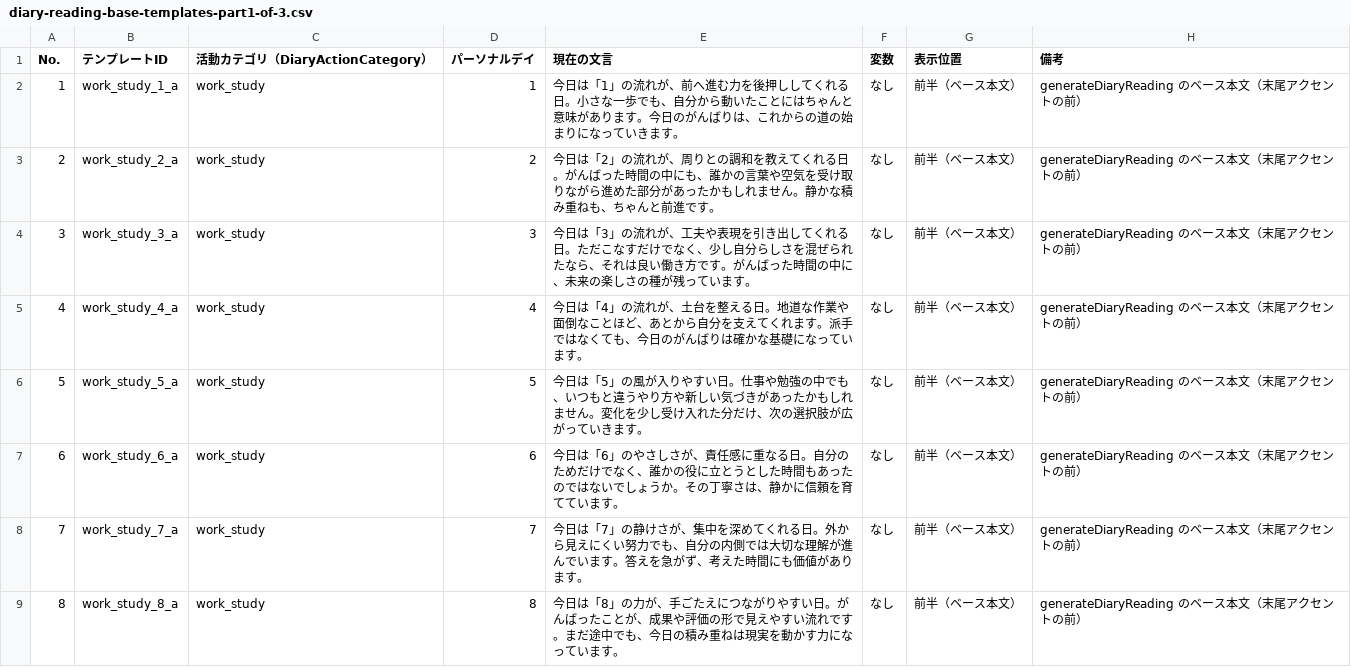
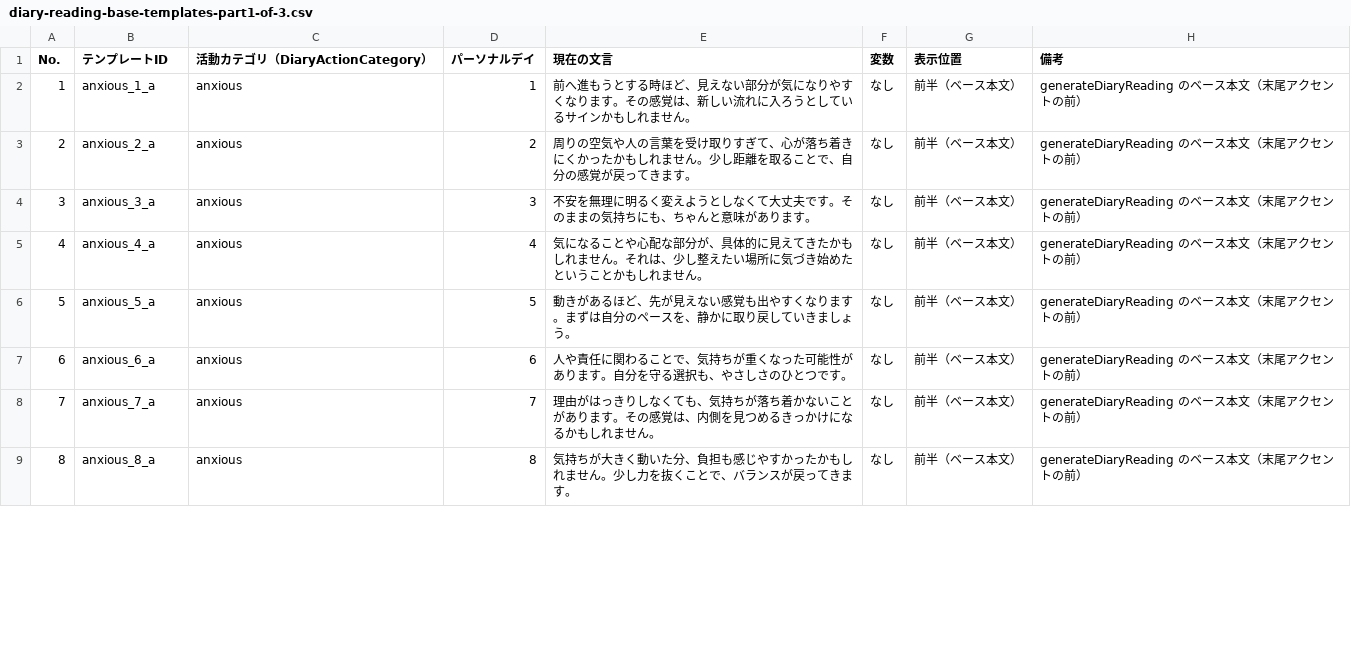
Before and after one commit to BombooNOOK/life-journey, a CSV file: docs/diary-reading-base-templates-part1-of-3.csv, drawn as a sheet; only a part is shown; the diff covers the shown part only.

```diff
--- a/docs/diary-reading-base-templates-part1-of-3.csv
+++ b/docs/diary-reading-base-templates-part1-of-3.csv
@@ -1,9 +1,9 @@
 No.,テンプレートID,活動カテゴリ（DiaryActionCategory）,パーソナルデイ,現在の文言,変数,表示位置,備考
-1,work_study_1_a,work_study,1,今日は「1」の流れが、前へ進む力を後押ししてくれる日。小さな一歩でも、自分から動いたことにはちゃんと意味があります。今日のがんばりは、これからの道の始まりになっていきます。,なし,前半（ベース本文）,generateDiaryReading のベース本文（末尾アクセントの前）
-2,work_study_2_a,work_study,2,今日は「2」の流れが、周りとの調和を教えてくれる日。がんばった時間の中にも、誰かの言葉や空気を受け取りながら進めた部分があったかもしれません。静かな積み重ねも、ちゃんと前進です。,なし,前半（ベース本文）,generateDiaryReading のベース本文（末尾アクセントの前）
-3,work_study_3_a,work_study,3,今日は「3」の流れが、工夫や表現を引き出してくれる日。ただこなすだけでなく、少し自分らしさを混ぜられたなら、それは良い働き方です。がんばった時間の中に、未来の楽しさの種が残っています。,なし,前半（ベース本文）,generateDiaryReading のベース本文（末尾アクセントの前）
-4,work_study_4_a,work_study,4,今日は「4」の流れが、土台を整える日。地道な作業や面倒なことほど、あとから自分を支えてくれます。派手ではなくても、今日のがんばりは確かな基礎になっています。,なし,前半（ベース本文）,generateDiaryReading のベース本文（末尾アクセントの前）
-5,work_study_5_a,work_study,5,今日は「5」の風が入りやすい日。仕事や勉強の中でも、いつもと違うやり方や新しい気づきがあったかもしれません。変化を少し受け入れた分だけ、次の選択肢が広がっていきます。,なし,前半（ベース本文）,generateDiaryReading のベース本文（末尾アクセントの前）
-6,work_study_6_a,work_study,6,今日は「6」のやさしさが、責任感に重なる日。自分のためだけでなく、誰かの役に立とうとした時間もあったのではないでしょうか。その丁寧さは、静かに信頼を育てています。,なし,前半（ベース本文）,generateDiaryReading のベース本文（末尾アクセントの前）
-7,work_study_7_a,work_study,7,今日は「7」の静けさが、集中を深めてくれる日。外から見えにくい努力でも、自分の内側では大切な理解が進んでいます。答えを急がず、考えた時間にも価値があります。,なし,前半（ベース本文）,generateDiaryReading のベース本文（末尾アクセントの前）
-8,work_study_8_a,work_study,8,今日は「8」の力が、手ごたえにつながりやすい日。がんばったことが、成果や評価の形で見えやすい流れです。まだ途中でも、今日の積み重ねは現実を動かす力になっています。,なし,前半（ベース本文）,generateDiaryReading のベース本文（末尾アクセントの前）
+1,anxious_1_a,anxious,1,前へ進もうとする時ほど、見えない部分が気になりやすくなります。その感覚は、新しい流れに入ろうとしているサインかもしれません。,なし,前半（ベース本文）,generateDiaryReading のベース本文（末尾アクセントの前）
+2,anxious_2_a,anxious,2,周りの空気や人の言葉を受け取りすぎて、心が落ち着きにくかったかもしれません。少し距離を取ることで、自分の感覚が戻ってきます。,なし,前半（ベース本文）,generateDiaryReading のベース本文（末尾アクセントの前）
+3,anxious_3_a,anxious,3,不安を無理に明るく変えようとしなくて大丈夫です。そのままの気持ちにも、ちゃんと意味があります。,なし,前半（ベース本文）,generateDiaryReading のベース本文（末尾アクセントの前）
+4,anxious_4_a,anxious,4,気になることや心配な部分が、具体的に見えてきたかもしれません。それは、少し整えたい場所に気づき始めたということかもしれません。,なし,前半（ベース本文）,generateDiaryReading のベース本文（末尾アクセントの前）
+5,anxious_5_a,anxious,5,動きがあるほど、先が見えない感覚も出やすくなります。まずは自分のペースを、静かに取り戻していきましょう。,なし,前半（ベース本文）,generateDiaryReading のベース本文（末尾アクセントの前）
+6,anxious_6_a,anxious,6,人や責任に関わることで、気持ちが重くなった可能性があります。自分を守る選択も、やさしさのひとつです。,なし,前半（ベース本文）,generateDiaryReading のベース本文（末尾アクセントの前）
+7,anxious_7_a,anxious,7,理由がはっきりしなくても、気持ちが落ち着かないことがあります。その感覚は、内側を見つめるきっかけになるかもしれません。,なし,前半（ベース本文）,generateDiaryReading のベース本文（末尾アクセントの前）
+8,anxious_8_a,anxious,8,気持ちが大きく動いた分、負担も感じやすかったかもしれません。少し力を抜くことで、バランスが戻ってきます。,なし,前半（ベース本文）,generateDiaryReading のベース本文（末尾アクセントの前）
```
Also changed, not shown: 147 edited cells elsewhere in this file, docs/diary-reading-base-templates-part2-of-3.csv, docs/diary-reading-base-templates-part3-of-3.csv, 15 other files.
